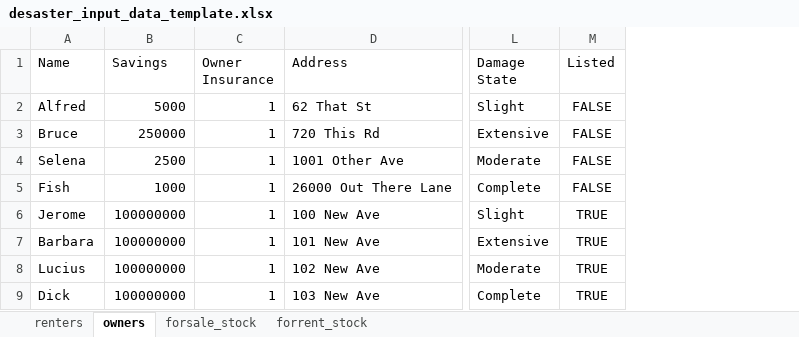
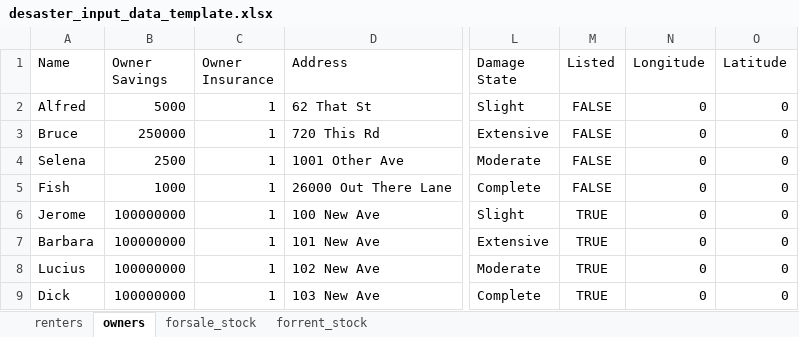
Before and after one commit to scottbmiles/DESaster, an Excel workbook: inputs/desaster_input_data_template.xlsx, sheet owners, drawn as a sheet; only a part is shown, gaps mark what is left out; values as stored, in another font and other column widths than the file's, no borders; the diff names each change by its address in the sheet, - before the commit and + after, or states it on an @@ line.

Commit message:
Completely separated io from model code (i.e., any assumptions about df or excel columns and format is now only in io.py)

```diff
--- a/inputs/desaster_input_data_template.xlsx (sheet owners)
+++ b/inputs/desaster_input_data_template.xlsx (sheet owners)
+column N (Longitude), rows 2-9: all 0
+column O (Latitude), rows 2-9: all 0
-B1: Savings
+B1: Owner Savings
```
Also changed, not shown: sheet forrent_stock, sheet renters, sheet forsale_stock, 8 other files.
